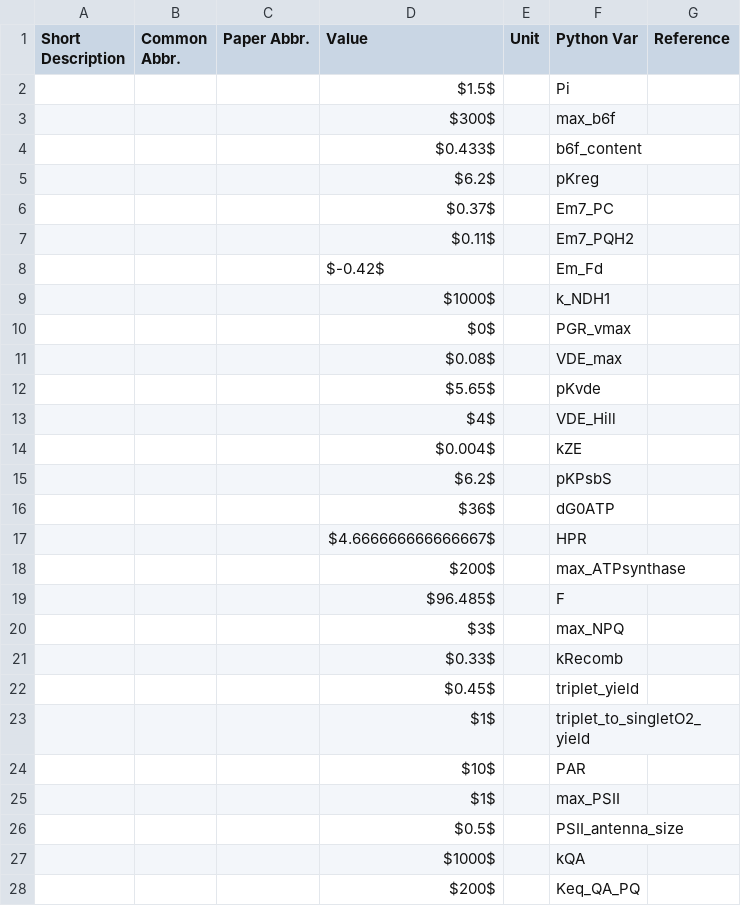
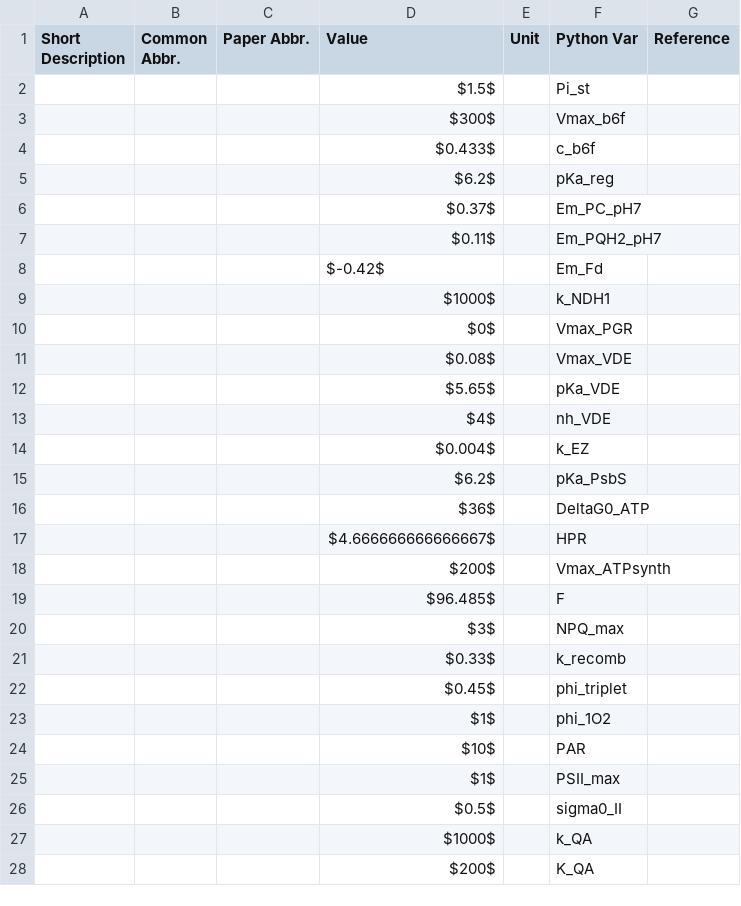
Before and after one commit to ElouenCorvest/GreenSloth, a CSV file: models/Li2021/model_info/model_to_glosses/model_params.csv, drawn as a sheet; only a part is shown; the diff covers the shown part only.

Commit message:
dev: chg: finsihed parameters

```diff
--- a/models/Li2021/model_info/model_to_glosses/model_params.csv
+++ b/models/Li2021/model_info/model_to_glosses/model_params.csv
@@ -1,28 +1,28 @@
 Short Description,Common Abbr.,Paper Abbr.,Value,Unit,Python Var,Reference
-,,,$1.5$,,Pi,
-,,,$300$,,max_b6f,
-,,,$0.433$,,b6f_content,
-,,,$6.2$,,pKreg,
-,,,$0.37$,,Em7_PC,
-,,,$0.11$,,Em7_PQH2,
+,,,$1.5$,,Pi_st,
+,,,$300$,,Vmax_b6f,
+,,,$0.433$,,c_b6f,
+,,,$6.2$,,pKa_reg,
+,,,$0.37$,,Em_PC_pH7,
+,,,$0.11$,,Em_PQH2_pH7,
 ,,,$-0.42$,,Em_Fd,
 ,,,$1000$,,k_NDH1,
-,,,$0$,,PGR_vmax,
-,,,$0.08$,,VDE_max,
-,,,$5.65$,,pKvde,
-,,,$4$,,VDE_Hill,
-,,,$0.004$,,kZE,
-,,,$6.2$,,pKPsbS,
-,,,$36$,,dG0ATP,
+,,,$0$,,Vmax_PGR,
+,,,$0.08$,,Vmax_VDE,
+,,,$5.65$,,pKa_VDE,
+,,,$4$,,nh_VDE,
+,,,$0.004$,,k_EZ,
+,,,$6.2$,,pKa_PsbS,
+,,,$36$,,DeltaG0_ATP,
 ,,,$4.666666666666667$,,HPR,
-,,,$200$,,max_ATPsynthase,
+,,,$200$,,Vmax_ATPsynth,
 ,,,$96.485$,,F,
-,,,$3$,,max_NPQ,
-,,,$0.33$,,kRecomb,
-,,,$0.45$,,triplet_yield,
-,,,$1$,,triplet_to_singletO2_yield,
+,,,$3$,,NPQ_max,
+,,,$0.33$,,k_recomb,
+,,,$0.45$,,phi_triplet,
+,,,$1$,,phi_1O2,
 ,,,$10$,,PAR,
-,,,$1$,,max_PSII,
-,,,$0.5$,,PSII_antenna_size,
-,,,$1000$,,kQA,
-,,,$200$,,Keq_QA_PQ,
+,,,$1$,,PSII_max,
+,,,$0.5$,,sigma0_II,
+,,,$1000$,,k_QA,
+,,,$200$,,K_QA,
```
Also changed, not shown: 1 removed row and 13 edited cells elsewhere in this file, models/Li2021/model_info/model_to_glosses/model_comps.csv, models/Li2021/model_info/model_to_glosses/model_derived_comps.csv, 7 other files.
